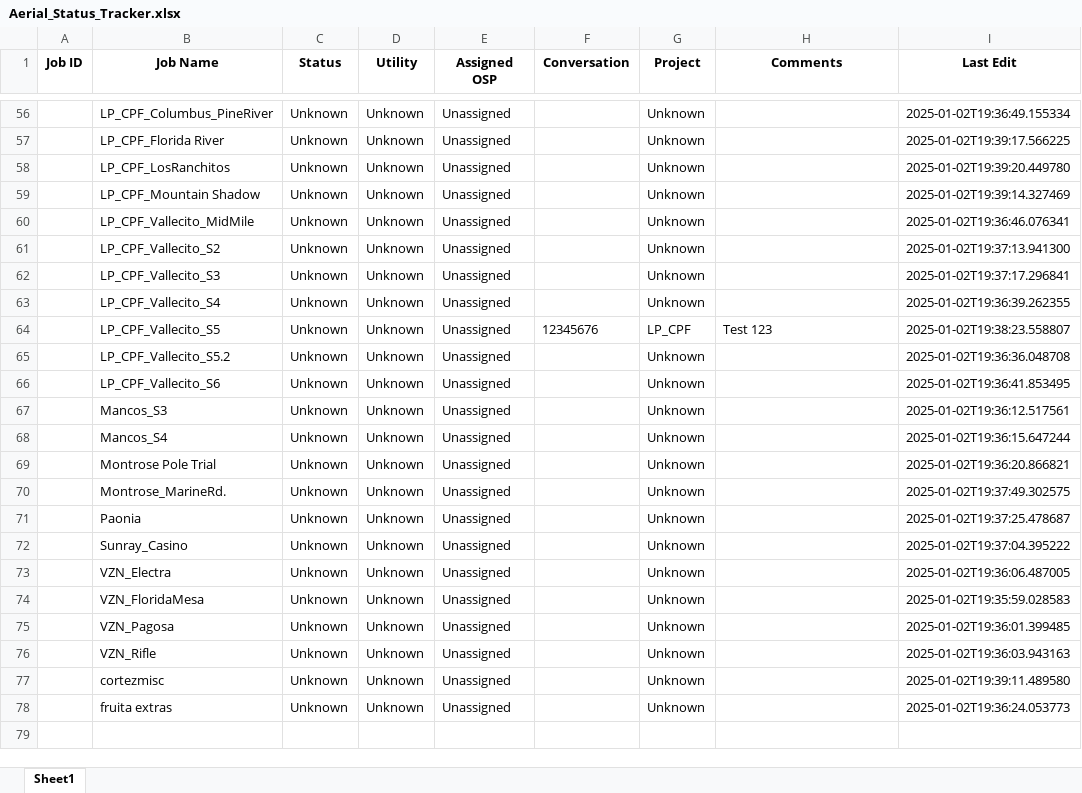
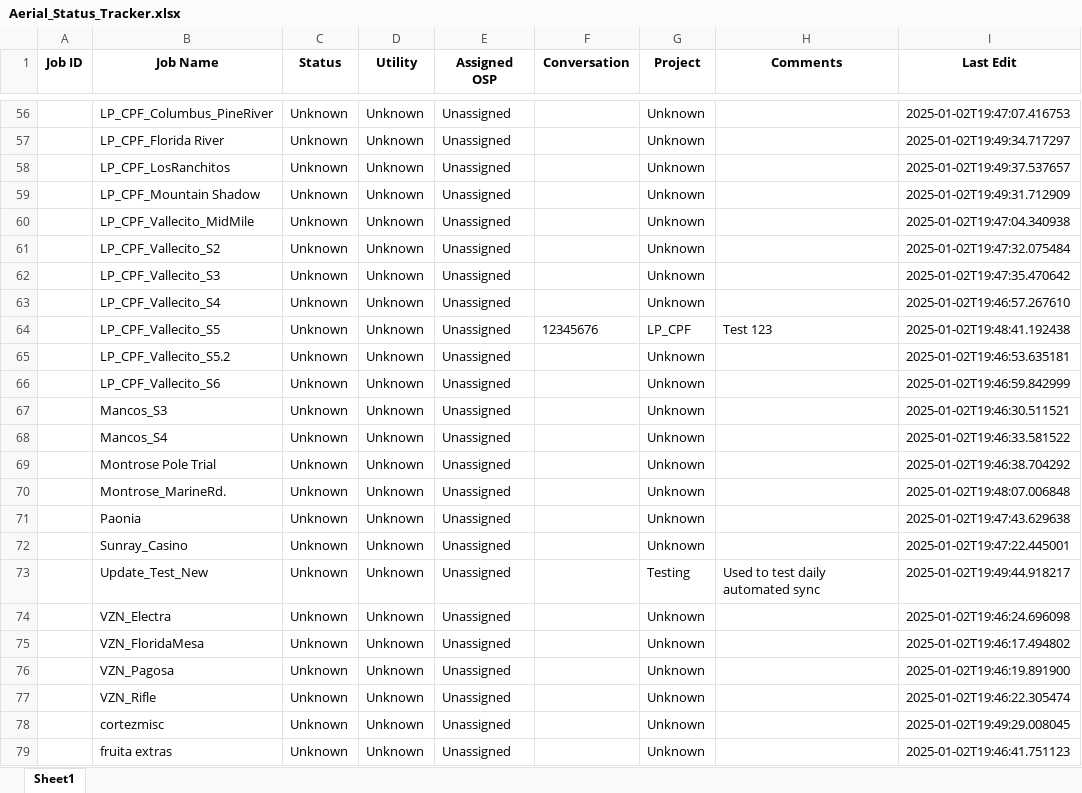
Before and after one commit to blewis-maker/reverseengineerAPI, an Excel workbook: reverse_engineer_API/test_data/Aerial_Status_Tracker.xlsx, sheet Sheet1, drawn as a sheet; only a part is shown, gaps mark what is left out; values as stored, in another font and other column widths than the file's, no borders; addresses are those after the commit; the diff covers the shown part only; the diff names each change by its address in the sheet, - before the commit and + after, or states it on an @@ line.

```diff
--- a/reverse_engineer_API/test_data/Aerial_Status_Tracker.xlsx (sheet Sheet1)
+++ b/reverse_engineer_API/test_data/Aerial_Status_Tracker.xlsx (sheet Sheet1)
-I56 (Last Edit): 2025-01-02T19:36:49.155334
+I56 (Last Edit): 2025-01-02T19:47:07.416753
-I57 (Last Edit): 2025-01-02T19:39:17.566225
+I57 (Last Edit): 2025-01-02T19:49:34.717297
-I58 (Last Edit): 2025-01-02T19:39:20.449780
+I58 (Last Edit): 2025-01-02T19:49:37.537657
-I59 (Last Edit): 2025-01-02T19:39:14.327469
+I59 (Last Edit): 2025-01-02T19:49:31.712909
-I60 (Last Edit): 2025-01-02T19:36:46.076341
+I60 (Last Edit): 2025-01-02T19:47:04.340938
-I61 (Last Edit): 2025-01-02T19:37:13.941300
+I61 (Last Edit): 2025-01-02T19:47:32.075484
-I62 (Last Edit): 2025-01-02T19:37:17.296841
+I62 (Last Edit): 2025-01-02T19:47:35.470642
-I63 (Last Edit): 2025-01-02T19:36:39.262355
+I63 (Last Edit): 2025-01-02T19:46:57.267610
-I64 (Last Edit): 2025-01-02T19:38:23.558807
+I64 (Last Edit): 2025-01-02T19:48:41.192438
-I65 (Last Edit): 2025-01-02T19:36:36.048708
+I65 (Last Edit): 2025-01-02T19:46:53.635181
-I66 (Last Edit): 2025-01-02T19:36:41.853495
+I66 (Last Edit): 2025-01-02T19:46:59.842999
-I67 (Last Edit): 2025-01-02T19:36:12.517561
+I67 (Last Edit): 2025-01-02T19:46:30.511521
-I68 (Last Edit): 2025-01-02T19:36:15.647244
+I68 (Last Edit): 2025-01-02T19:46:33.581522
-I69 (Last Edit): 2025-01-02T19:36:20.866821
+I69 (Last Edit): 2025-01-02T19:46:38.704292
-I70 (Last Edit): 2025-01-02T19:37:49.302575
+I70 (Last Edit): 2025-01-02T19:48:07.006848
-I71 (Last Edit): 2025-01-02T19:37:25.478687
+I71 (Last Edit): 2025-01-02T19:47:43.629638
-I72 (Last Edit): 2025-01-02T19:37:04.395222
+I72 (Last Edit): 2025-01-02T19:47:22.445001
+row 73:  | Update_Test_New | Unknown | Unknown | Unassigned |  | Testing | Used to test daily automated sync | 2025-01-02T19:49:44.918217
-I74 (Last Edit): 2025-01-02T19:36:06.487005
+I74 (Last Edit): 2025-01-02T19:46:24.696098
-I75 (Last Edit): 2025-01-02T19:35:59.028583
+I75 (Last Edit): 2025-01-02T19:46:17.494802
-I76 (Last Edit): 2025-01-02T19:36:01.399485
+I76 (Last Edit): 2025-01-02T19:46:19.891900
-I77 (Last Edit): 2025-01-02T19:36:03.943163
+I77 (Last Edit): 2025-01-02T19:46:22.305474
-I78 (Last Edit): 2025-01-02T19:39:11.489580
+I78 (Last Edit): 2025-01-02T19:49:29.008045
-I79 (Last Edit): 2025-01-02T19:36:24.053773
+I79 (Last Edit): 2025-01-02T19:46:41.751123
```
Also changed, not shown: 54 edited cells elsewhere in this sheet, 16 other files.
